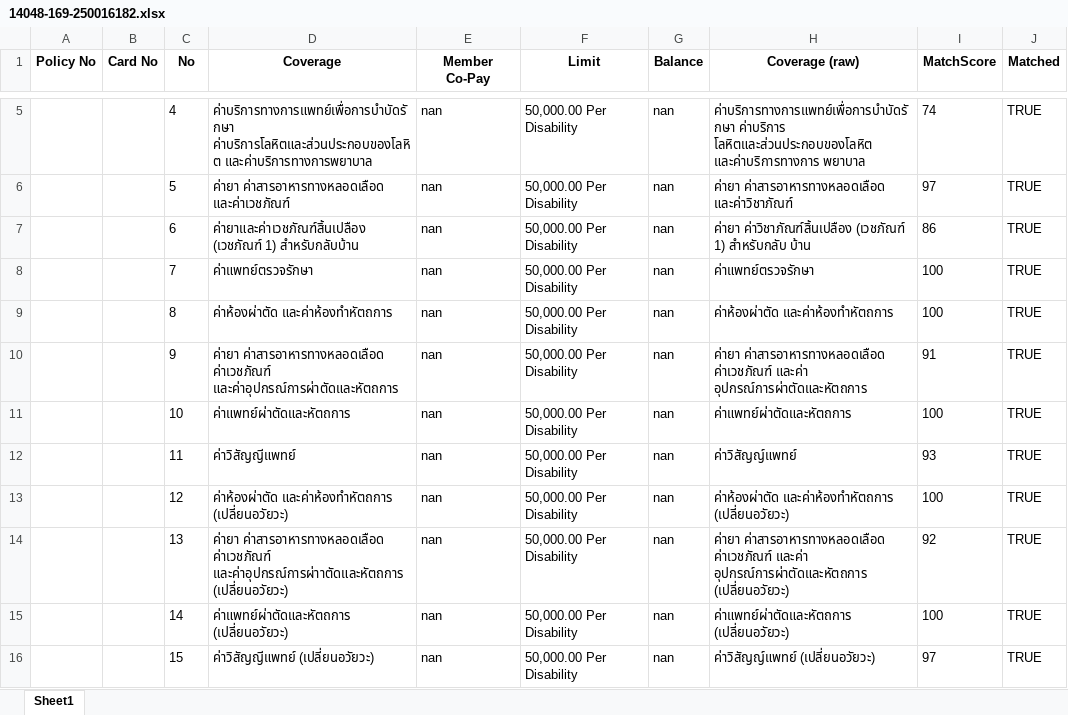
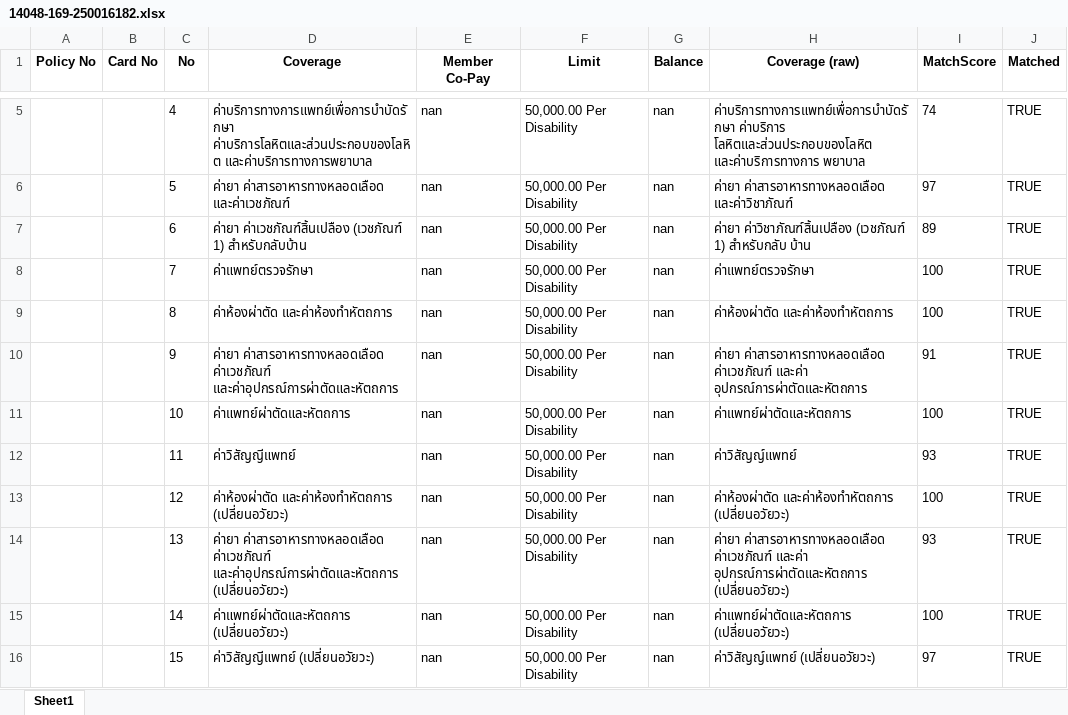
Before and after one commit to KittikanK/TyphoonOCR, an Excel workbook: xls/14048-169-250016182.xlsx, sheet Sheet1, drawn as a sheet; only a part is shown, gaps mark what is left out; values as stored, in another font and other column widths than the file's, no borders; the diff names each change by its address in the sheet, - before the commit and + after, or states it on an @@ line.

```diff
--- a/xls/14048-169-250016182.xlsx (sheet Sheet1)
+++ b/xls/14048-169-250016182.xlsx (sheet Sheet1)
-D7 (Coverage): ค่ายาและค่าเวชภัณฑ์สิ้นเปลือง (เวชภัณฑ์ 1)…
+D7 (Coverage): ค่ายา ค่าเวชภัณฑ์สิ้นเปลือง (เวชภัณฑ์ 1)…
-I7 (MatchScore): 86
+I7 (MatchScore): 89
-D14 (Coverage): …ค่าสารอาหารทางหลอดเลือด ค่าเวชภัณฑ์ และค่าอุปกรณ์การผ่าาตัดและหัตถการ (เปลี่ยนอวัยวะ)
+D14 (Coverage): …ค่าสารอาหารทางหลอดเลือด ค่าเวชภัณฑ์ และค่าอุปกรณ์การผ่าตัดและหัตถการ (เปลี่ยนอวัยวะ)
-I14 (MatchScore): 92
+I14 (MatchScore): 93
```
Also changed, not shown: xls/14001-108-240018314(2)_2.xlsx, xls/14048-108-240007085_3.xlsx, 34 other files.
